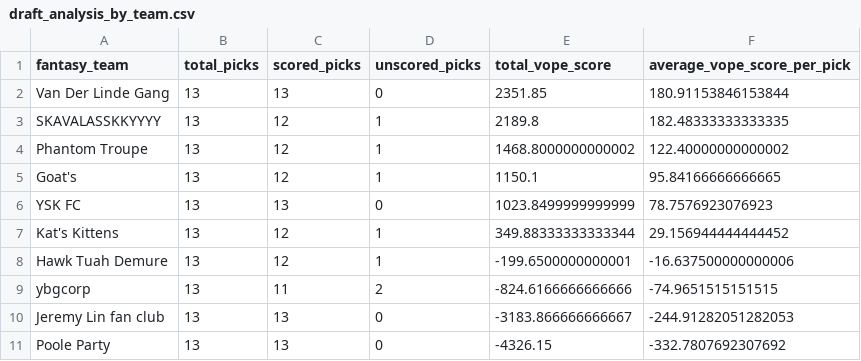
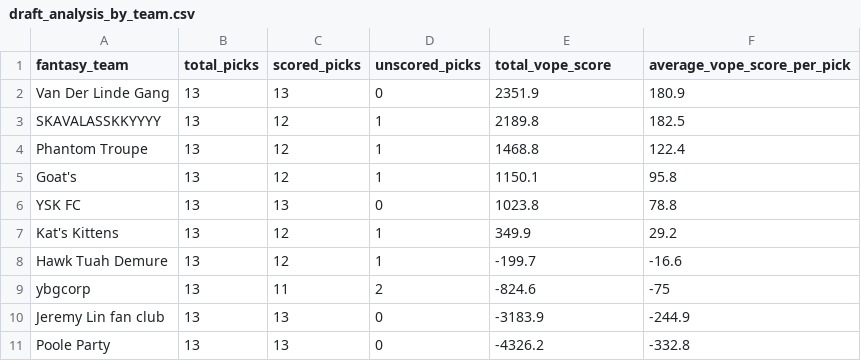
Before and after one commit to jkind889/FantasyBball-Analysis, a CSV file: reports/draft_analysis_by_team.csv, drawn as a sheet.

```diff
--- a/reports/draft_analysis_by_team.csv
+++ b/reports/draft_analysis_by_team.csv
@@ -1,11 +1,11 @@
 fantasy_team,total_picks,scored_picks,unscored_picks,total_vope_score,average_vope_score_per_pick
-Van Der Linde Gang,13,13,0,2351.85,180.91153846153844
-SKAVALASSKKYYYY,13,12,1,2189.8,182.48333333333335
-Phantom Troupe,13,12,1,1468.8000000000002,122.40000000000002
-Goat's,13,12,1,1150.1,95.84166666666665
-YSK FC,13,13,0,1023.8499999999999,78.7576923076923
-Kat's Kittens,13,12,1,349.88333333333344,29.156944444444452
-Hawk Tuah Demure,13,12,1,-199.6500000000001,-16.637500000000006
-ybgcorp,13,11,2,-824.6166666666666,-74.9651515151515
-Jeremy Lin fan club,13,13,0,-3183.866666666667,-244.91282051282053
-Poole Party,13,13,0,-4326.15,-332.7807692307692
+Van Der Linde Gang,13,13,0,2351.9,180.9
+SKAVALASSKKYYYY,13,12,1,2189.8,182.5
+Phantom Troupe,13,12,1,1468.8,122.4
+Goat's,13,12,1,1150.1,95.8
+YSK FC,13,13,0,1023.8,78.8
+Kat's Kittens,13,12,1,349.9,29.2
+Hawk Tuah Demure,13,12,1,-199.7,-16.6
+ybgcorp,13,11,2,-824.6,-75
+Jeremy Lin fan club,13,13,0,-3183.9,-244.9
+Poole Party,13,13,0,-4326.2,-332.8
```
Also changed, not shown: data/players.csv, reports/breakout_players.csv, 1 other file.
